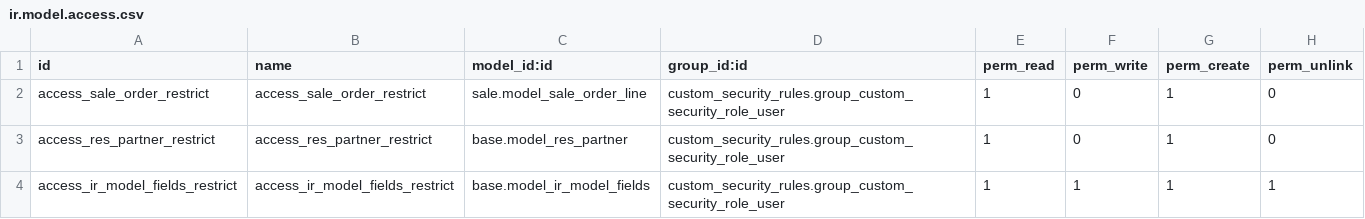
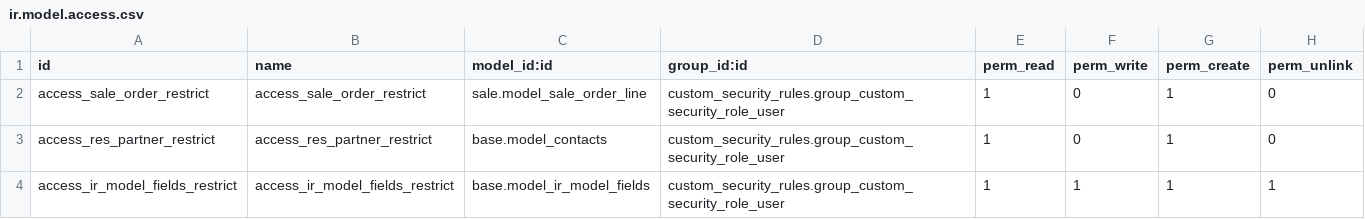
Before and after one commit to dioarcos-callphone/midrovo_developer, a CSV file: custom_security_rules/security/ir.model.access.csv, drawn as a sheet.

```diff
--- a/custom_security_rules/security/ir.model.access.csv
+++ b/custom_security_rules/security/ir.model.access.csv
@@ -2,3 +2,3 @@ id,name,model_id:id,group_id:id,perm_read,perm_write,perm_create,perm_unlink
 access_sale_order_restrict,access_sale_order_restrict,sale.model_sale_order_line,custom_security_rules.group_custom_security_role_user,1,0,1,0
-access_res_partner_restrict,access_res_partner_restrict,base.model_res_partner,custom_security_rules.group_custom_security_role_user,1,0,1,0
+access_res_partner_restrict,access_res_partner_restrict,base.model_contacts,custom_security_rules.group_custom_security_role_user,1,0,1,0
 access_ir_model_fields_restrict,access_ir_model_fields_restrict,base.model_ir_model_fields,custom_security_rules.group_custom_security_role_user,1,1,1,1
```
Also changed, not shown: 1 other file.
